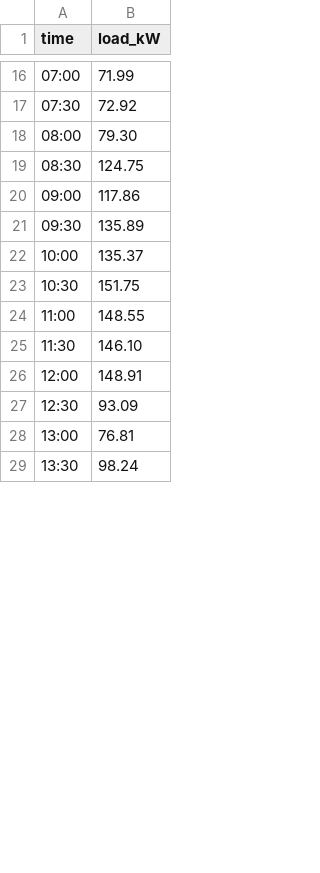
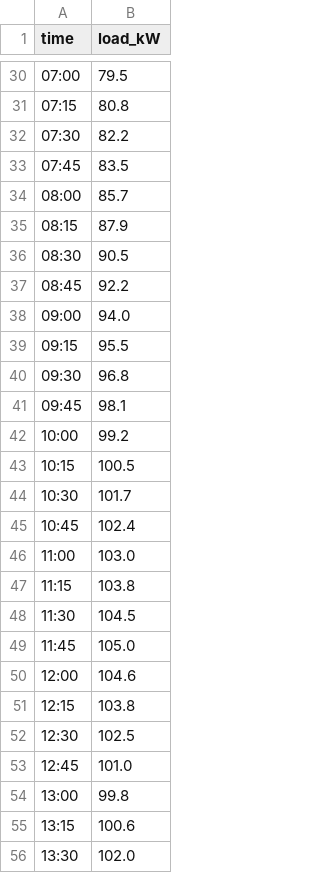
Before and after one commit to kavishkasandaruwan22/Voltstation, a CSV file: data/building_load_weekend.csv, drawn as a sheet; only a part is shown, gaps mark what is left out; the diff covers the shown part only.

```diff
--- a/data/building_load_weekend.csv
+++ b/data/building_load_weekend.csv
@@ -16,14 +30,27 @@ time,load_kW
-07:00,71.99
-07:30,72.92
-08:00,79.30
-08:30,124.75
-09:00,117.86
-09:30,135.89
-10:00,135.37
-10:30,151.75
-11:00,148.55
-11:30,146.10
-12:00,148.91
-12:30,93.09
-13:00,76.81
-13:30,98.24
+07:00,79.5
+07:15,80.8
+07:30,82.2
+07:45,83.5
+08:00,85.7
+08:15,87.9
+08:30,90.5
+08:45,92.2
+09:00,94.0
+09:15,95.5
+09:30,96.8
+09:45,98.1
+10:00,99.2
+10:15,100.5
+10:30,101.7
+10:45,102.4
+11:00,103.0
+11:15,103.8
+11:30,104.5
+11:45,105.0
+12:00,104.6
+12:15,103.8
+12:30,102.5
+12:45,101.0
+13:00,99.8
+13:15,100.6
+13:30,102.0
```
Also changed, not shown: 35 added rows and 34 edited cells elsewhere in this file, data/building_load_weekday.csv, 8 other files.
